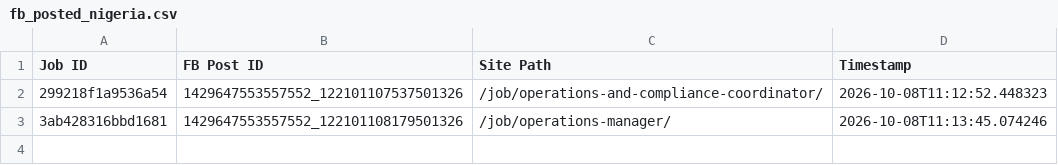
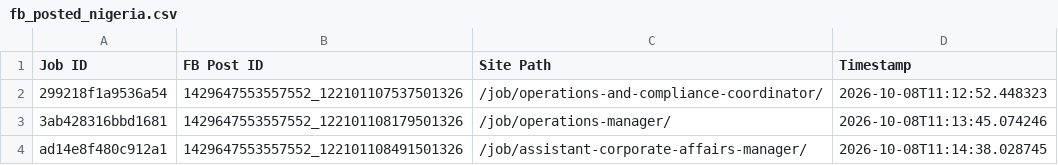
Before and after one commit to paulinepule2000/ng-sm, a CSV file: fb_posted_nigeria.csv, drawn as a sheet.

```diff
--- a/fb_posted_nigeria.csv
+++ b/fb_posted_nigeria.csv
@@ -3 +3,2 @@ Job ID,FB Post ID,Site Path,Timestamp
 3ab428316bbd1681,1429647553557552_122101108179501326,/job/operations-manager/,2026-10-08T11:13:45.074246
+ad14e8f480c912a1,1429647553557552_122101108491501326,/job/assistant-corporate-affairs-manager/,2026-10-08T11:14:38.028745
```
